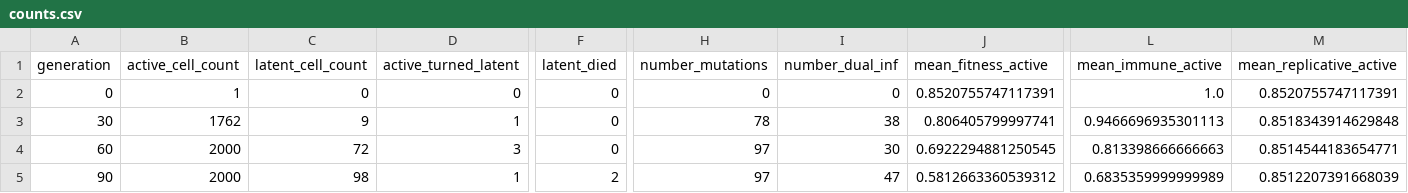
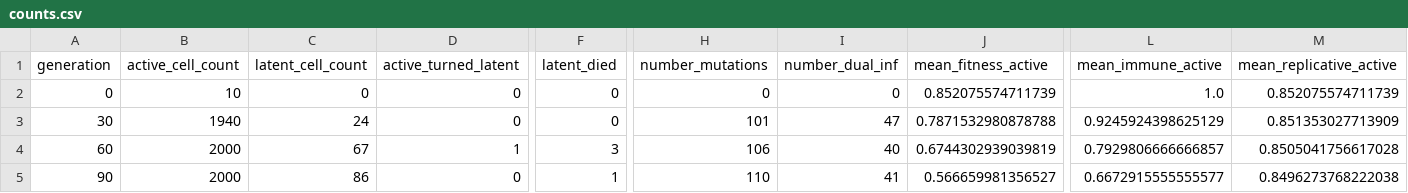
Before and after one commit to MolEvolEpid/wavess, a CSV file: inst/python/wavess_output/counts.csv, drawn as a sheet; only a part is shown, gaps mark what is left out; the diff covers the shown part only; the diff names each change by its address in the sheet, - before the commit and + after, or states it on an @@ line.

```diff
--- a/inst/python/wavess_output/counts.csv
+++ b/inst/python/wavess_output/counts.csv
-B2 (active_cell_count): 1
+B2 (active_cell_count): 10
-J2 (mean_fitness_active): 0.8520755747117391
+J2 (mean_fitness_active): 0.852075574711739
-M2 (mean_replicative_active): 0.8520755747117391
+M2 (mean_replicative_active): 0.852075574711739
-B3 (active_cell_count): 1762
+B3 (active_cell_count): 1940
-C3 (latent_cell_count): 9
+C3 (latent_cell_count): 24
-D3 (active_turned_latent): 1
+D3 (active_turned_latent): 0
-H3 (number_mutations): 78
+H3 (number_mutations): 101
-I3 (number_dual_inf): 38
+I3 (number_dual_inf): 47
-J3 (mean_fitness_active): 0.806405799997741
+J3 (mean_fitness_active): 0.7871532980878788
-L3 (mean_immune_active): 0.9466696935301113
+L3 (mean_immune_active): 0.9245924398625129
-M3 (mean_replicative_active): 0.8518343914629848
+M3 (mean_replicative_active): 0.851353027713909
-C4 (latent_cell_count): 72
+C4 (latent_cell_count): 67
-D4 (active_turned_latent): 3
+D4 (active_turned_latent): 1
-F4 (latent_died): 0
+F4 (latent_died): 3
-H4 (number_mutations): 97
+H4 (number_mutations): 106
-I4 (number_dual_inf): 30
+I4 (number_dual_inf): 40
-J4 (mean_fitness_active): 0.6922294881250545
+J4 (mean_fitness_active): 0.6744302939039819
-L4 (mean_immune_active): 0.813398666666663
+L4 (mean_immune_active): 0.7929806666666857
-M4 (mean_replicative_active): 0.8514544183654771
+M4 (mean_replicative_active): 0.8505041756617028
-C5 (latent_cell_count): 98
+C5 (latent_cell_count): 86
-D5 (active_turned_latent): 1
+D5 (active_turned_latent): 0
-F5 (latent_died): 2
+F5 (latent_died): 1
-H5 (number_mutations): 97
+H5 (number_mutations): 110
-I5 (number_dual_inf): 47
+I5 (number_dual_inf): 41
-J5 (mean_fitness_active): 0.5812663360539312
+J5 (mean_fitness_active): 0.566659981356527
-L5 (mean_immune_active): 0.6835359999999989
+L5 (mean_immune_active): 0.6672915555555577
-M5 (mean_replicative_active): 0.8512207391668039
+M5 (mean_replicative_active): 0.8496273768222038
```
Also changed, not shown: 123 edited cells elsewhere in this file, inst/extdata/founder_conserved_sites.csv, inst/extdata/pop_samp.csv, 14 other files.
